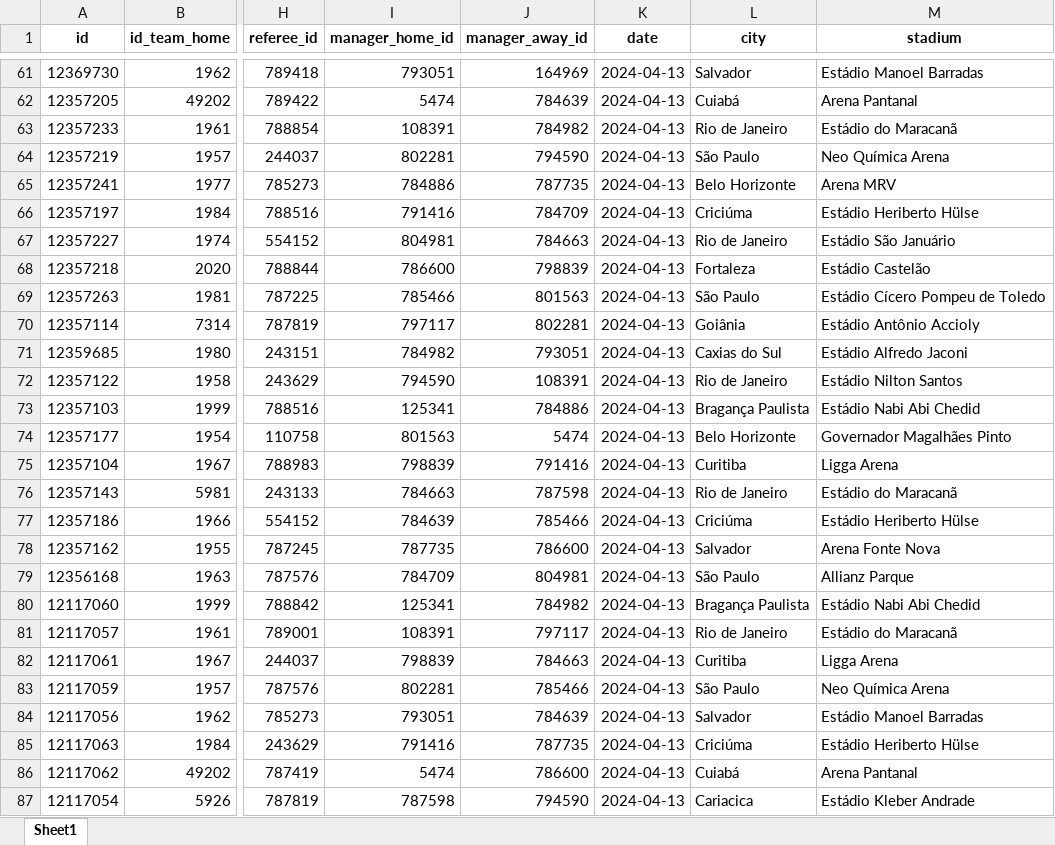
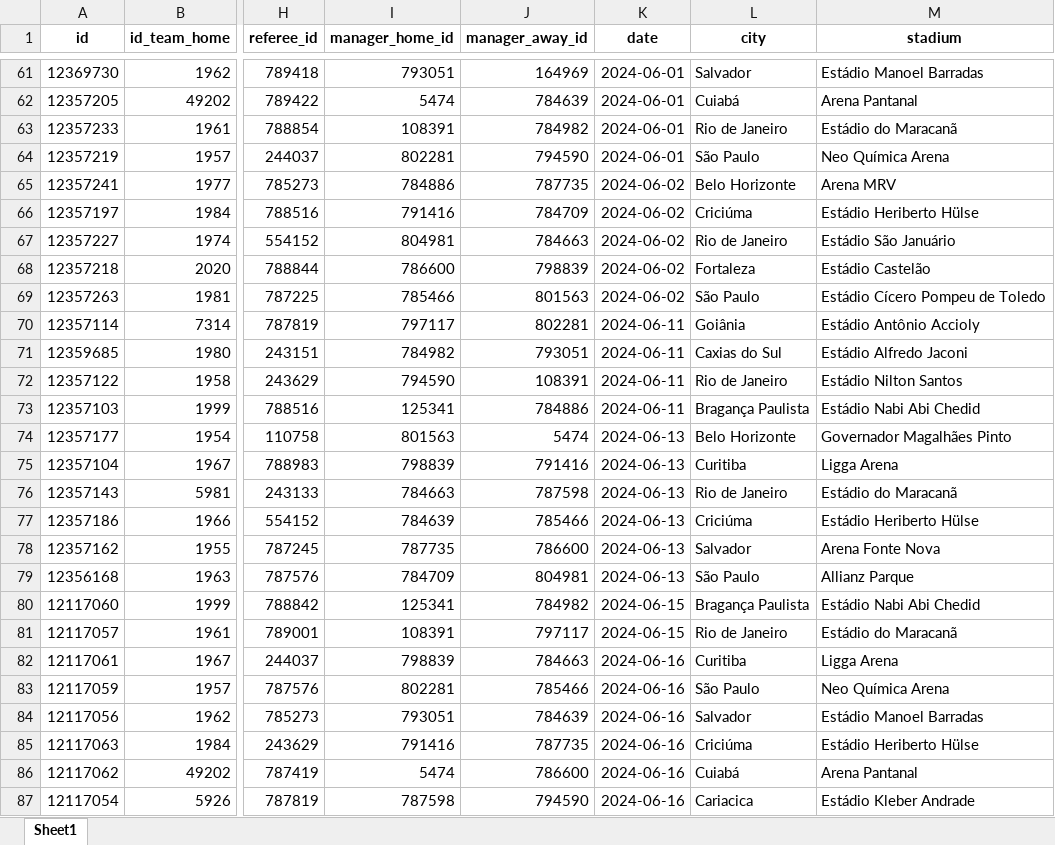
Before and after one commit to pjoao266/sofascoreBR, an Excel workbook: data/matches.xlsx, sheet Sheet1, drawn as a sheet; only a part is shown, gaps mark what is left out; values as stored, in another font and other column widths than the file's, no borders; the diff covers the shown part only; the diff names each change by its address in the sheet, - before the commit and + after, or states it on an @@ line.

```diff
--- a/data/matches.xlsx (sheet Sheet1)
+++ b/data/matches.xlsx (sheet Sheet1)
-K61:K64 (date): 2024-04-13
+K61:K64 (date): 2024-06-01
-K65:K69 (date): 2024-04-13
+K65:K69 (date): 2024-06-02
-K70:K73 (date): 2024-04-13
+K70:K73 (date): 2024-06-11
-K74:K79 (date): 2024-04-13
+K74:K79 (date): 2024-06-13
-K80:K81 (date): 2024-04-13
+K80:K81 (date): 2024-06-15
-K82:K87 (date): 2024-04-13
+K82:K87 (date): 2024-06-16
```
Also changed, not shown: 122 edited cells elsewhere in this sheet, data/goal_match.xlsx, data/manager.xlsx, 12 other files.
